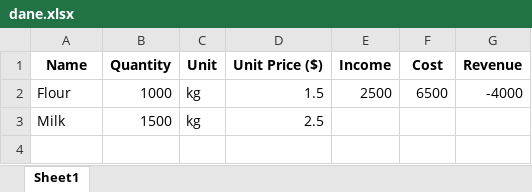
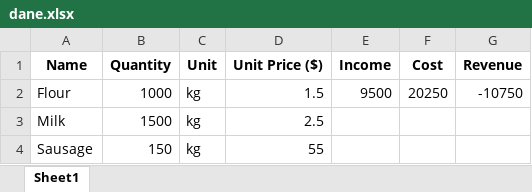
Before and after one commit to Tomasz26/Simple_python_warehouse, an Excel workbook: dane.xlsx, sheet Sheet1, drawn as a sheet; values as stored, in another font and other column widths than the file's, no borders; the diff names each change by its address in the sheet, - before the commit and + after, or states it on an @@ line.

```diff
--- a/dane.xlsx (sheet Sheet1)
+++ b/dane.xlsx (sheet Sheet1)
-E2 (Income): 2500
+E2 (Income): 9500
-F2 (Cost): 6500
+F2 (Cost): 20250
-G2 (Revenue): -4000
+G2 (Revenue): -10750
+row 4: Sausage | 150 | kg | 55
```
Also changed, not shown: 2 other files.
